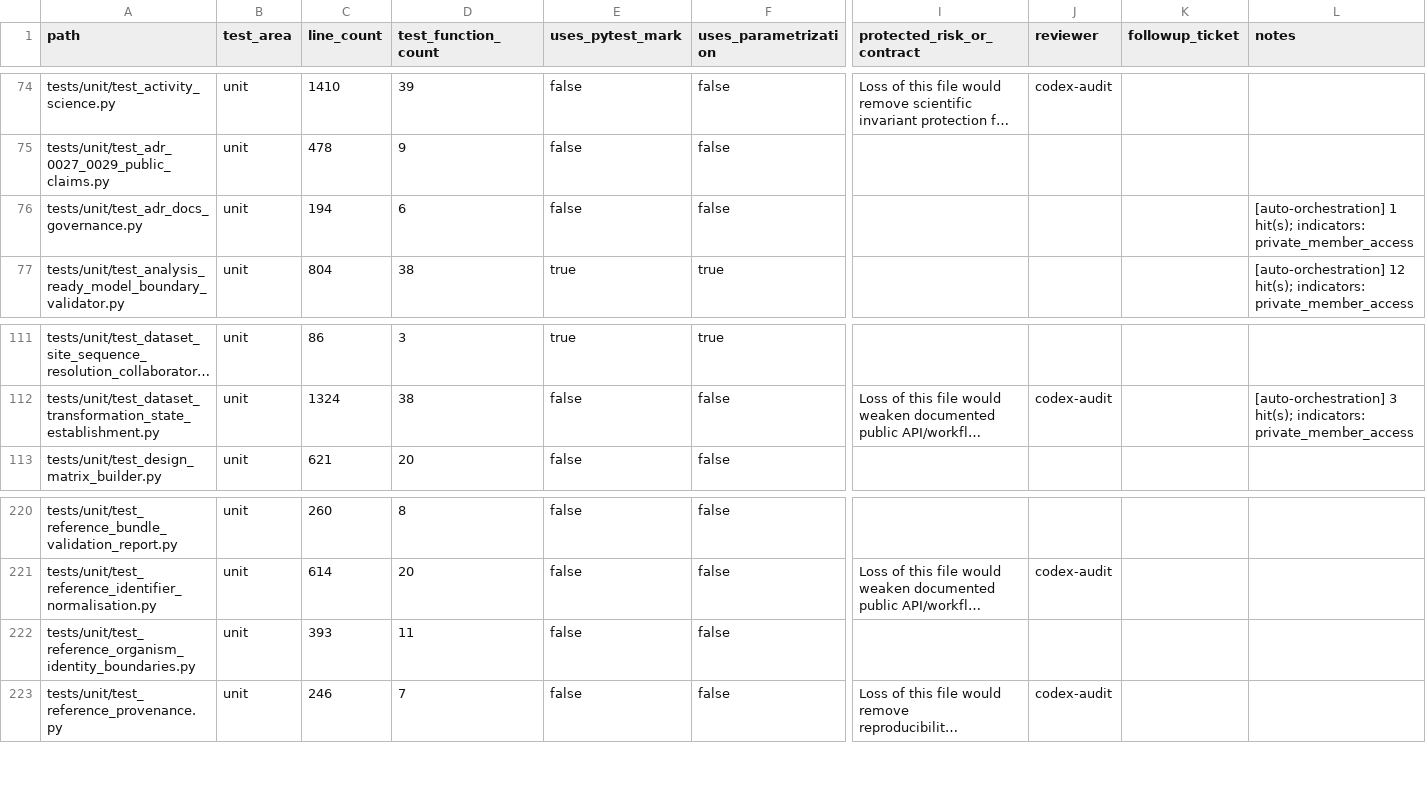
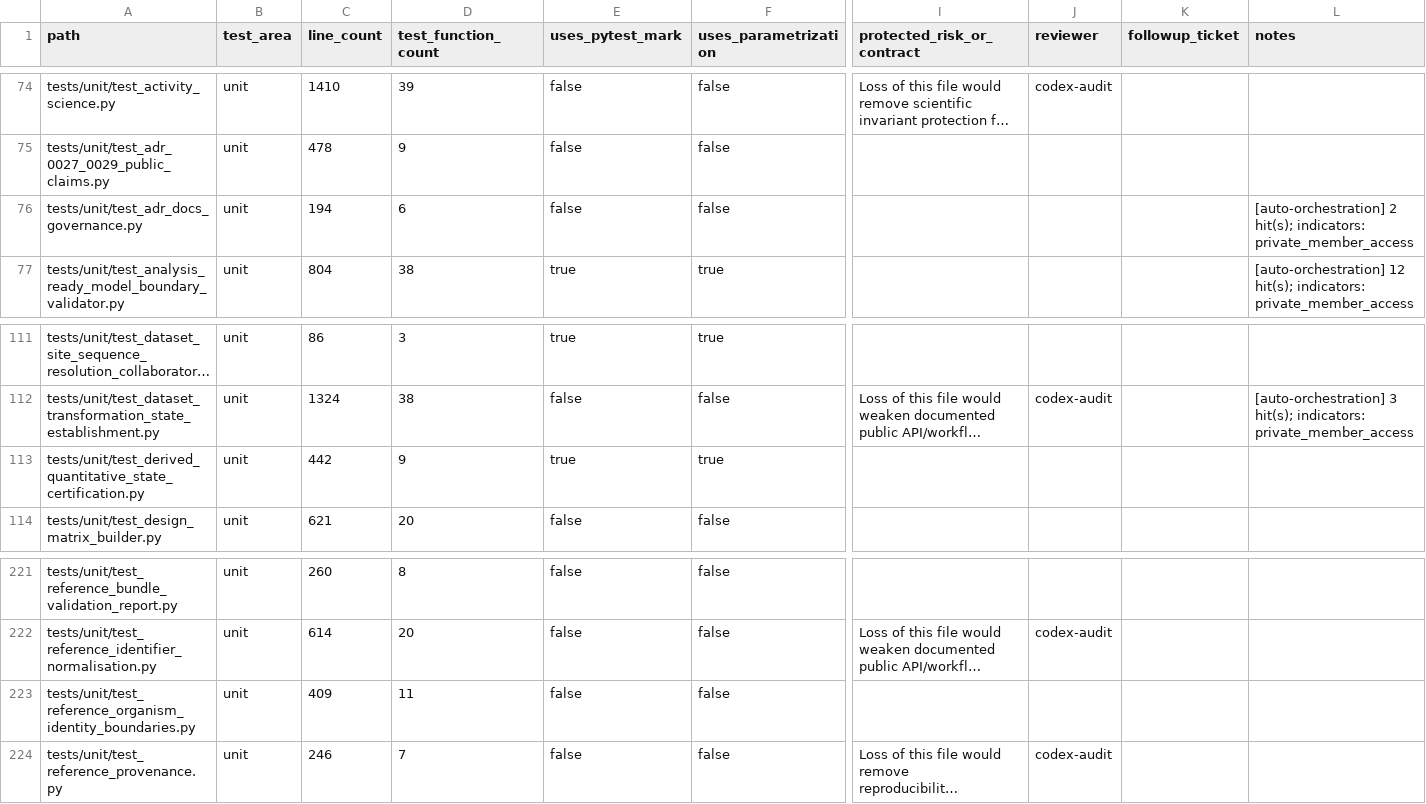
Before and after one commit to falconsmilie/phospy, a CSV file: docs/testing/test_inventory.csv, drawn as a sheet; only a part is shown, gaps mark what is left out; long unchanged cells end in …; addresses are those after the commit; rows hold the shown columns only; the diff names each change by its address in the sheet, - before the commit and + after, or states it on an @@ line.

Commit message:
verify derived quantitative state and ownership

```diff
--- a/docs/testing/test_inventory.csv
+++ b/docs/testing/test_inventory.csv
-L76 (notes): [auto-orchestration] 1 hit(s); indicators:…
+L76 (notes): [auto-orchestration] 2 hit(s); indicators:…
+row 113: tests/unit/test_derived_quantitative_state_certification.py | unit | 442 | 9 | true | true
-C223 (line_count): 393
+C223 (line_count): 409
```
Also changed, not shown: 14 other files.
